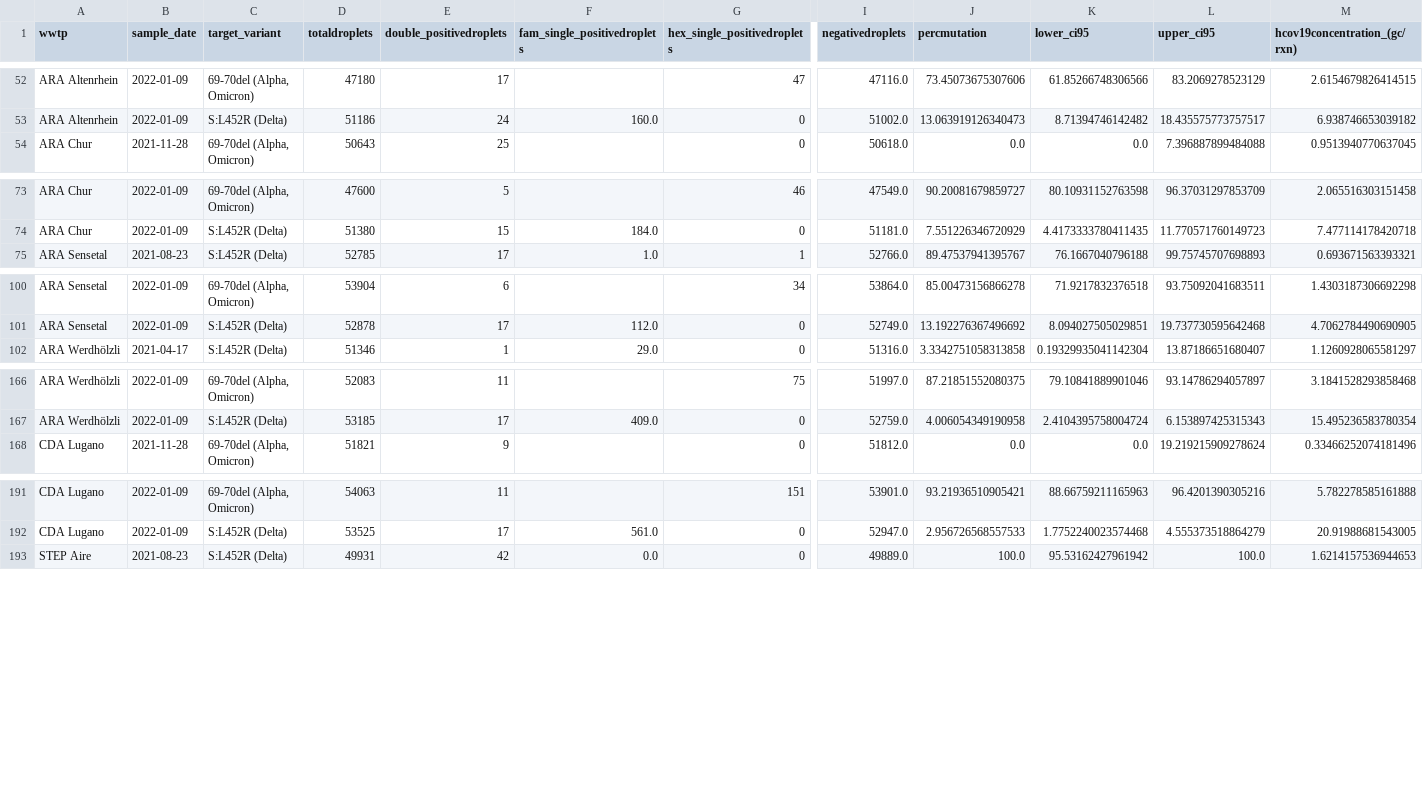
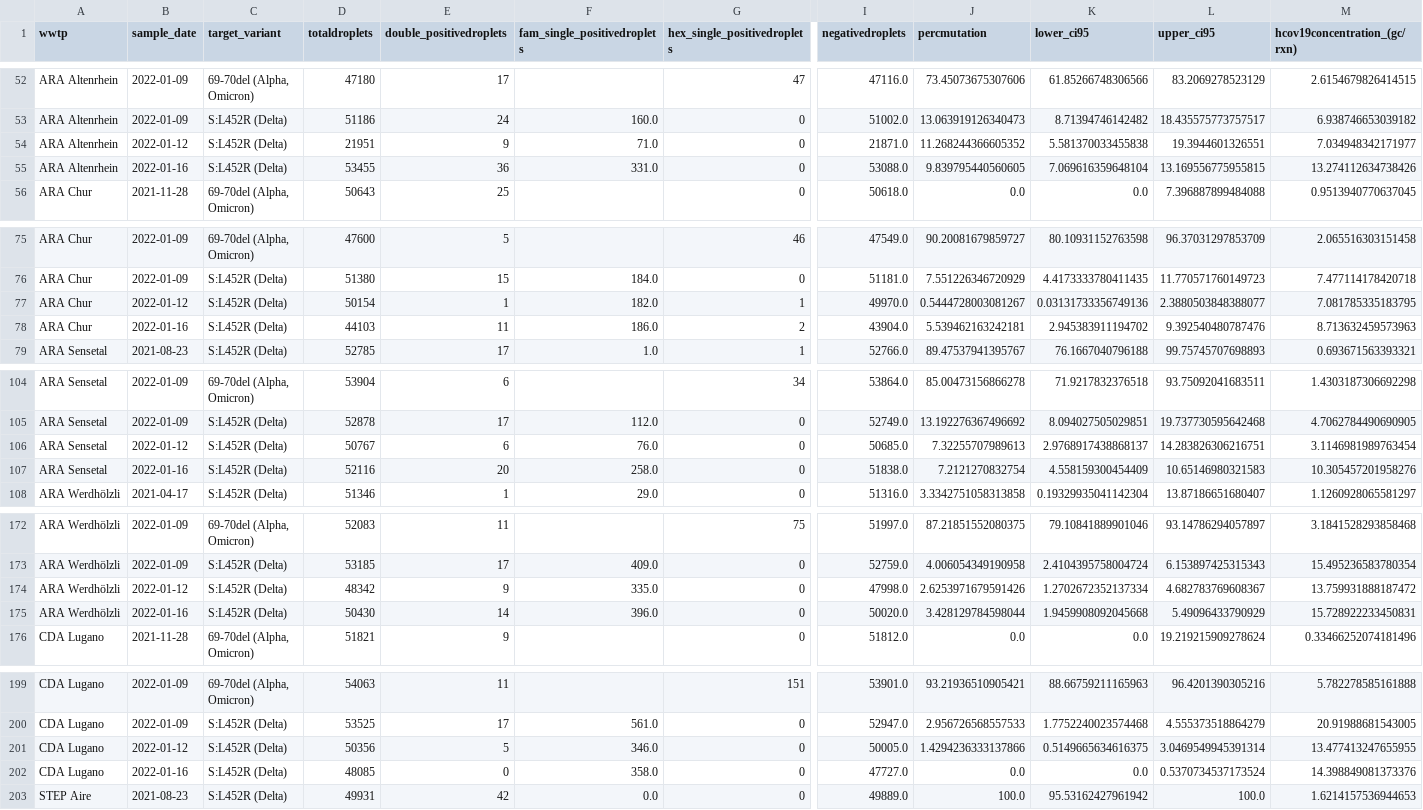
Before and after one commit to ajdevaux/ajdevaux.github.io, a CSV file: data/variant_data.csv, drawn as a sheet; only a part is shown, gaps mark what is left out; rows hold the shown columns only; the diff covers the shown part only; the diff names each change by its address in the sheet, - before the commit and + after, or states it on an @@ line.

Commit message:
delta data update

```diff
--- a/data/variant_data.csv
+++ b/data/variant_data.csv
+row 54: ARA Altenrhein | 2022-01-12 | S:L452R (Delta) | 21951 | 9 | 71.0 | 0 | 21871.0 | 11.268244366605352 | 5.581370033455838 | 19.3944601326551 | 7.034948342171977
+row 55: ARA Altenrhein | 2022-01-16 | S:L452R (Delta) | 53455 | 36 | 331.0 | 0 | 53088.0 | 9.839795440560605 | 7.069616359648104 | 13.169556775955815 | 13.274112634738426
+row 77: ARA Chur | 2022-01-12 | S:L452R (Delta) | 50154 | 1 | 182.0 | 1 | 49970.0 | 0.5444728003081267 | 0.03131733356749136 | 2.3880503848388077 | 7.081785335183795
+row 78: ARA Chur | 2022-01-16 | S:L452R (Delta) | 44103 | 11 | 186.0 | 2 | 43904.0 | 5.539462163242181 | 2.945383911194702 | 9.392540480787476 | 8.713632459573963
+row 106: ARA Sensetal | 2022-01-12 | S:L452R (Delta) | 50767 | 6 | 76.0 | 0 | 50685.0 | 7.32255707989613 | 2.9768917438868137 | 14.283826306216751 | 3.1146981989763454
+row 107: ARA Sensetal | 2022-01-16 | S:L452R (Delta) | 52116 | 20 | 258.0 | 0 | 51838.0 | 7.2121270832754 | 4.558159300454409 | 10.65146980321583 | 10.305457201958276
+row 174: ARA Werdhölzli | 2022-01-12 | S:L452R (Delta) | 48342 | 9 | 335.0 | 0 | 47998.0 | 2.6253971679591426 | 1.2702672352137334 | 4.682783769608367 | 13.759931888187472
+row 175: ARA Werdhölzli | 2022-01-16 | S:L452R (Delta) | 50430 | 14 | 396.0 | 0 | 50020.0 | 3.428129784598044 | 1.9459908092045668 | 5.49096433790929 | 15.728922233450831
+row 201: CDA Lugano | 2022-01-12 | S:L452R (Delta) | 50356 | 5 | 346.0 | 0 | 50005.0 | 1.4294236333137866 | 0.5149665634616375 | 3.0469549945391314 | 13.477413247655955
+row 202: CDA Lugano | 2022-01-16 | S:L452R (Delta) | 48085 | 0 | 358.0 | 0 | 47727.0 | 0.0 | 0.0 | 0.5370734537173524 | 14.398849081373376
```
Also changed, not shown: 2 added rows elsewhere in this file, 1 other file.
